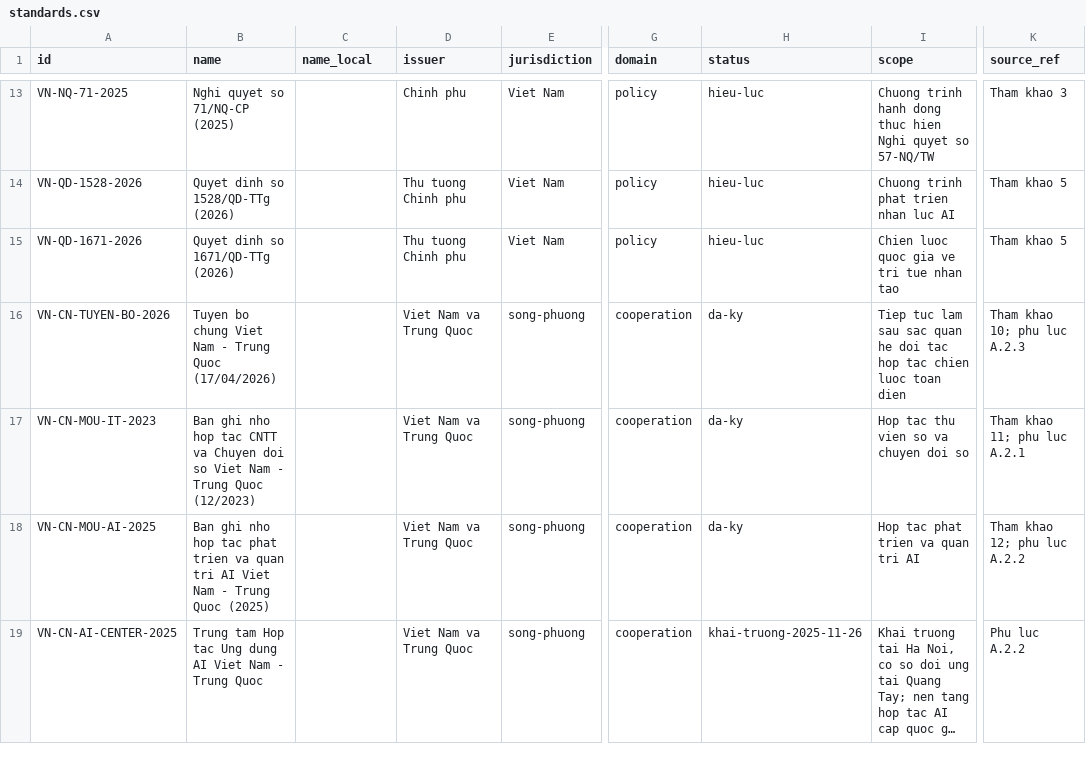
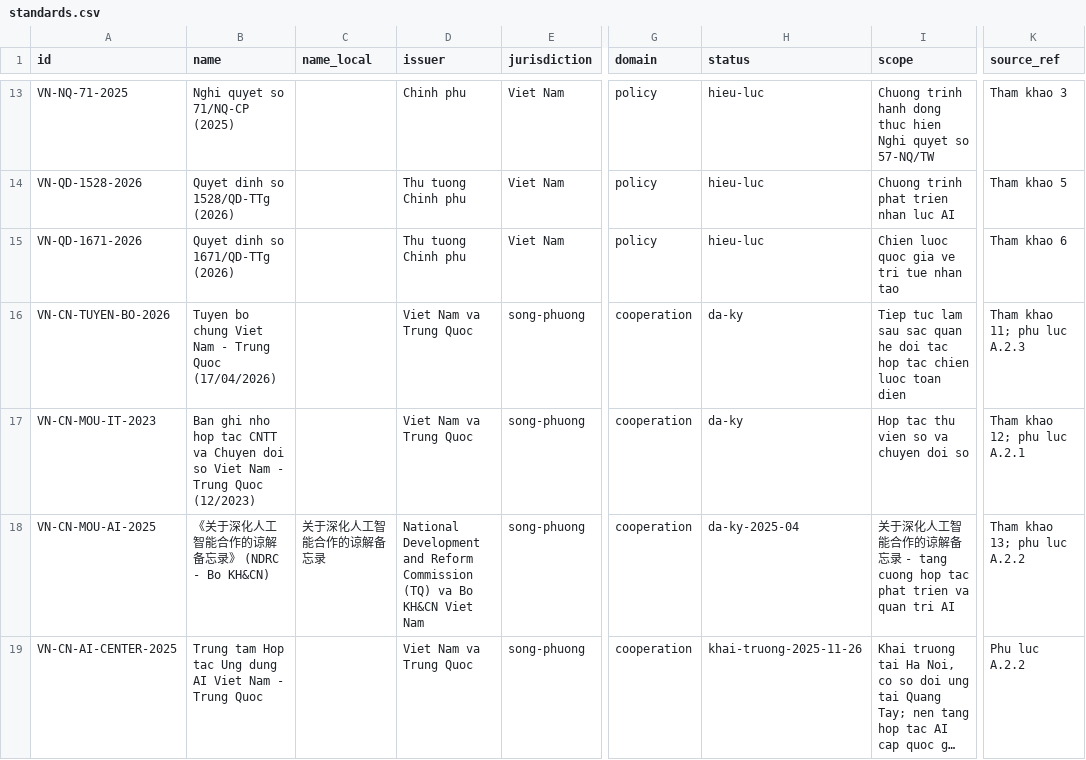
Before and after one commit to nan-nexus-network/ai2ai-research, a CSV file: STANDARDS/standards.csv, drawn as a sheet; only a part is shown, gaps mark what is left out; long unchanged cells end in …; the diff covers the shown part only; the diff names each change by its address in the sheet, - before the commit and + after, or states it on an @@ line.

Commit message:
fix: align the standards dataset with the 17-entry reference list and add a cross-check
The reference list in the whitepaper grew from 16 to 17 entries when the two
Prime Minister decisions were split apart and the NDRC memorandum was added, but
eleven rows in STANDARDS/ still pointed at the old numbering - exactly the kind
of silent drift that makes a machine-readable dataset untrustworthy. All
source_ref values are now re-pointed and the entry is also identified by the
document it names.

validate_dataset.py gained a cross-check that resolves every 'Tham khao N'
against the actual reference list in PAPERS/WHITEPAPER_VN_AI_BRIDGE.md, so the
numbering cannot drift again without CI failing. The distinctive keyword used
for each entry is ASCII-only on purpose: a hand-written escape in this file
would otherwise turn a stale pointer into a silent false negative.

Also fixes: the README said 22 instruments where the dataset holds 23; NOTICE.md
linked to PROCESS.md, which does not exist (the file is BUILD_NOTES.md); the
NDRC memorandum row now carries its real title, issuer and date; CITATION.cff
describes a dataset rather than software; and a corrupted character in the
Chinese abstract is repaired. The validator also no longer crashes on a
cp1252 console when it has to print a non-ASCII error message.

```diff
--- a/STANDARDS/standards.csv
+++ b/STANDARDS/standards.csv
-K15 (source_ref): Tham khao 5
+K15 (source_ref): Tham khao 6
-K16 (source_ref): Tham khao 10; phu luc A.2.3
+K16 (source_ref): Tham khao 11; phu luc A.2.3
-K17 (source_ref): Tham khao 11; phu luc A.2.1
+K17 (source_ref): Tham khao 12; phu luc A.2.1
-B18 (name): Ban ghi nho hop tac phat trien va quan tri AI Viet Nam - Trung Quoc (2025)
+B18 (name): 《关于深化人工智能合作的谅解备忘录》 (NDRC - Bo KH&CN)
-C18 (name_local): (empty)
+C18 (name_local): 关于深化人工智能合作的谅解备忘录
-D18 (issuer): Viet Nam va Trung Quoc
+D18 (issuer): National Development and Reform Commission (TQ) va Bo KH&CN Viet Nam
-H18 (status): da-ky
+H18 (status): da-ky-2025-04
-I18 (scope): Hop tac phat…
+I18 (scope): 关于深化人工智能合作的谅解备忘录 - tang cuong hop tac phat…
-K18 (source_ref): Tham khao 12; phu luc A.2.2
+K18 (source_ref): Tham khao 13; phu luc A.2.2
```
Also changed, not shown: 7 edited cells elsewhere in this file, 6 other files.
